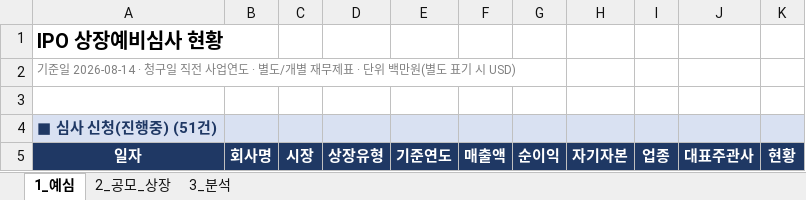
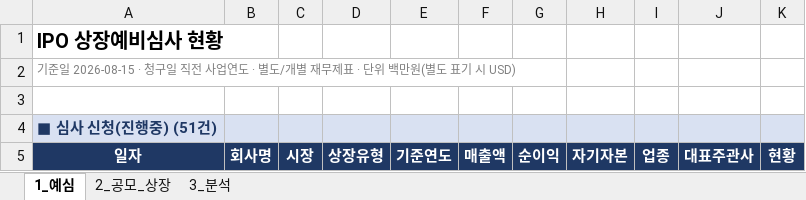
Before and after one commit to history-dungeon-user/IPO-MARKET-REVIEW, an Excel workbook: IPO_analysis.xlsx, sheet 1_예심, drawn as a sheet; only a part is shown; values as stored, in another font and other column widths than the file's, no borders; the diff names each change by its address in the sheet, - before the commit and + after, or states it on an @@ line.

```diff
--- a/IPO_analysis.xlsx (sheet 1_예심)
+++ b/IPO_analysis.xlsx (sheet 1_예심)
-A2: 기준일 2026-08-14 · 청구일…
+A2: 기준일 2026-08-15 · 청구일…
```
Also changed, not shown: sheet 2_공모_상장, IPO_Rawdata_master.xlsx, 4 other files.
